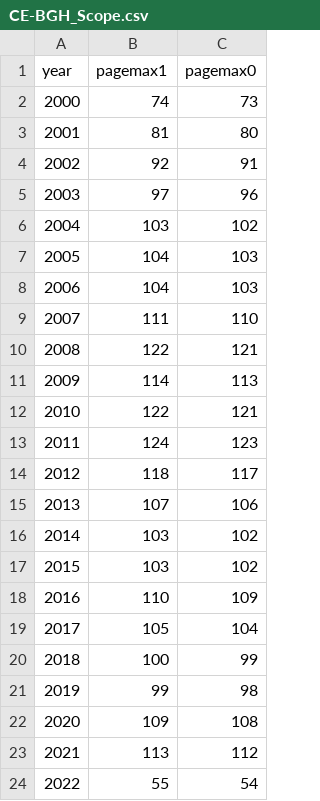
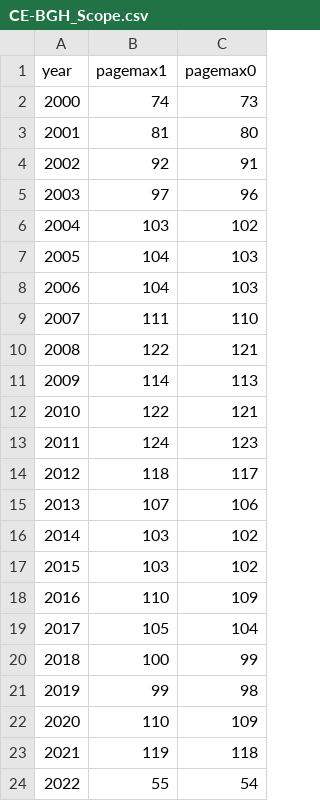
Before and after one commit to SeanFobbe/ce-bgh, a CSV file: old/CE-BGH_Scope.csv, drawn as a sheet.

Commit message:
edit scope

```diff
--- a/old/CE-BGH_Scope.csv
+++ b/old/CE-BGH_Scope.csv
@@ -21,4 +21,4 @@ year,pagemax1,pagemax0
 2019,99,98
-2020,109,108
-2021,113,112
+2020,110,109
+2021,119,118
 2022,55,54
```
